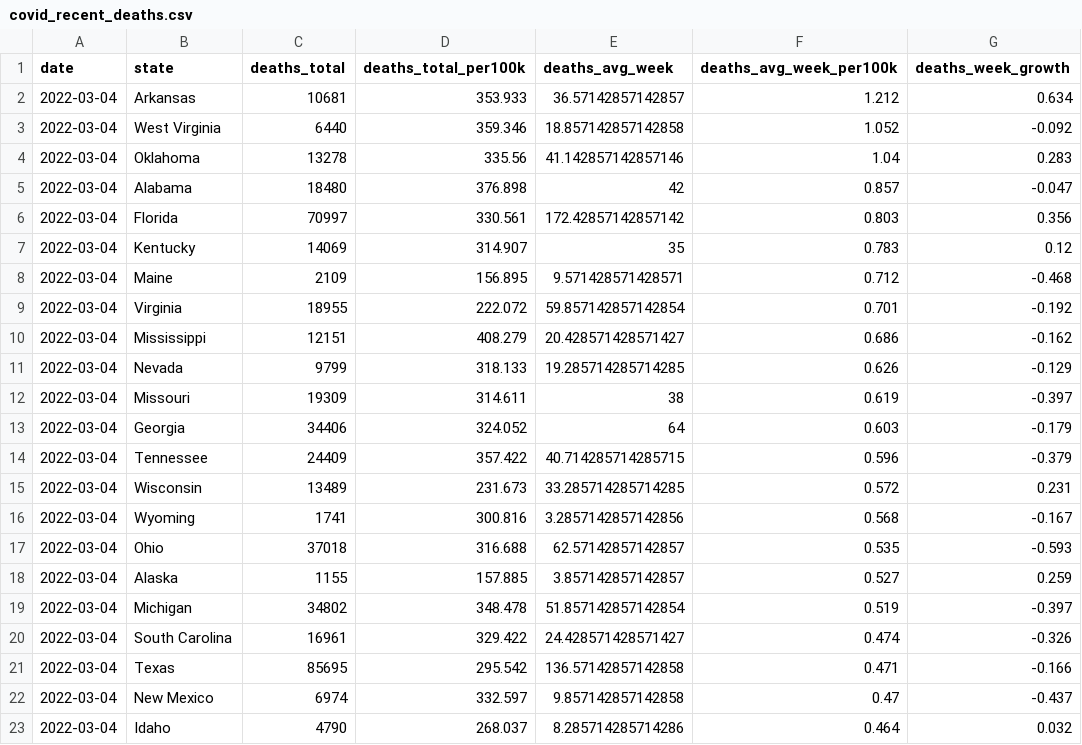
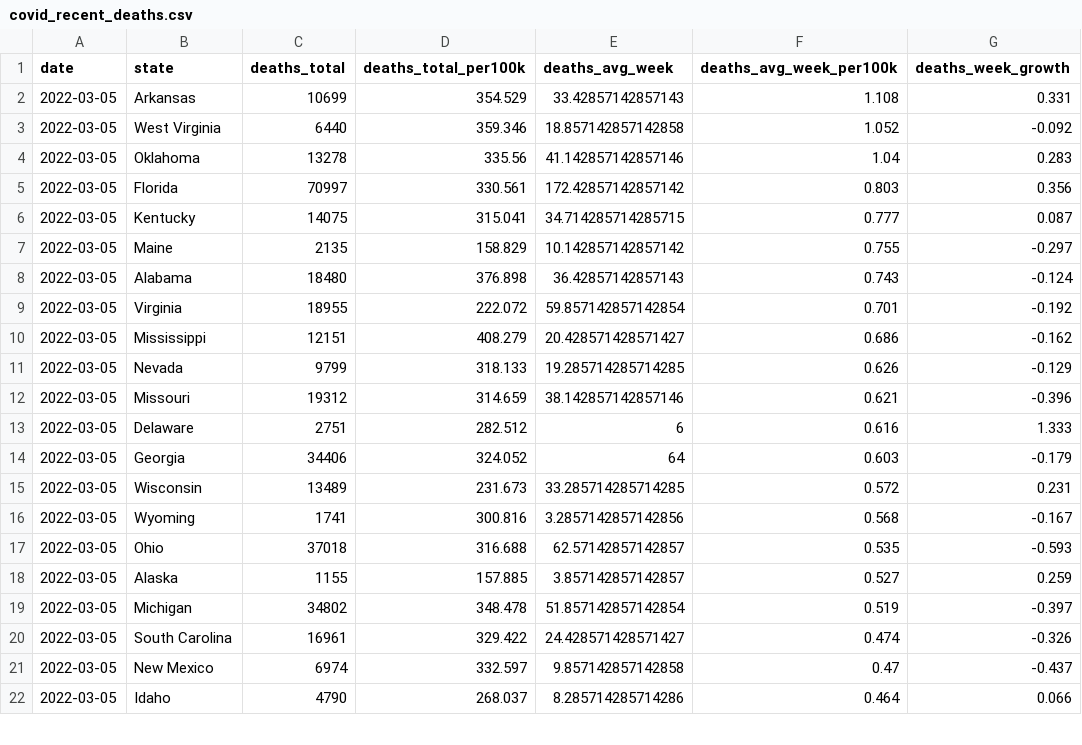
Before and after one commit to ijlyttle/covidStates, a CSV file: workflow/data/02-analyze/covid_recent_deaths.csv, drawn as a sheet; only a part is shown; the diff covers the shown part only.

```diff
--- a/workflow/data/02-analyze/covid_recent_deaths.csv
+++ b/workflow/data/02-analyze/covid_recent_deaths.csv
@@ -1,23 +1,22 @@
 date,state,deaths_total,deaths_total_per100k,deaths_avg_week,deaths_avg_week_per100k,deaths_week_growth
-2022-03-04,Arkansas,10681,353.933,36.57142857142857,1.212,0.634
-2022-03-04,West Virginia,6440,359.346,18.857142857142858,1.052,-0.092
-2022-03-04,Oklahoma,13278,335.56,41.142857142857146,1.04,0.283
-2022-03-04,Alabama,18480,376.898,42,0.857,-0.047
-2022-03-04,Florida,70997,330.561,172.42857142857142,0.803,0.356
-2022-03-04,Kentucky,14069,314.907,35,0.783,0.12
-2022-03-04,Maine,2109,156.895,9.571428571428571,0.712,-0.468
-2022-03-04,Virginia,18955,222.072,59.857142857142854,0.701,-0.192
-2022-03-04,Mississippi,12151,408.279,20.428571428571427,0.686,-0.162
-2022-03-04,Nevada,9799,318.133,19.285714285714285,0.626,-0.129
-2022-03-04,Missouri,19309,314.611,38,0.619,-0.397
-2022-03-04,Georgia,34406,324.052,64,0.603,-0.179
-2022-03-04,Tennessee,24409,357.422,40.714285714285715,0.596,-0.379
-2022-03-04,Wisconsin,13489,231.673,33.285714285714285,0.572,0.231
-2022-03-04,Wyoming,1741,300.816,3.2857142857142856,0.568,-0.167
-2022-03-04,Ohio,37018,316.688,62.57142857142857,0.535,-0.593
-2022-03-04,Alaska,1155,157.885,3.857142857142857,0.527,0.259
-2022-03-04,Michigan,34802,348.478,51.857142857142854,0.519,-0.397
-2022-03-04,South Carolina,16961,329.422,24.428571428571427,0.474,-0.326
-2022-03-04,Texas,85695,295.542,136.57142857142858,0.471,-0.166
-2022-03-04,New Mexico,6974,332.597,9.857142857142858,0.47,-0.437
-2022-03-04,Idaho,4790,268.037,8.285714285714286,0.464,0.032
+2022-03-05,Arkansas,10699,354.529,33.42857142857143,1.108,0.331
+2022-03-05,West Virginia,6440,359.346,18.857142857142858,1.052,-0.092
+2022-03-05,Oklahoma,13278,335.56,41.142857142857146,1.04,0.283
+2022-03-05,Florida,70997,330.561,172.42857142857142,0.803,0.356
+2022-03-05,Kentucky,14075,315.041,34.714285714285715,0.777,0.087
+2022-03-05,Maine,2135,158.829,10.142857142857142,0.755,-0.297
+2022-03-05,Alabama,18480,376.898,36.42857142857143,0.743,-0.124
+2022-03-05,Virginia,18955,222.072,59.857142857142854,0.701,-0.192
+2022-03-05,Mississippi,12151,408.279,20.428571428571427,0.686,-0.162
+2022-03-05,Nevada,9799,318.133,19.285714285714285,0.626,-0.129
+2022-03-05,Missouri,19312,314.659,38.142857142857146,0.621,-0.396
+2022-03-05,Delaware,2751,282.512,6,0.616,1.333
+2022-03-05,Georgia,34406,324.052,64,0.603,-0.179
+2022-03-05,Wisconsin,13489,231.673,33.285714285714285,0.572,0.231
+2022-03-05,Wyoming,1741,300.816,3.2857142857142856,0.568,-0.167
+2022-03-05,Ohio,37018,316.688,62.57142857142857,0.535,-0.593
+2022-03-05,Alaska,1155,157.885,3.857142857142857,0.527,0.259
+2022-03-05,Michigan,34802,348.478,51.857142857142854,0.519,-0.397
+2022-03-05,South Carolina,16961,329.422,24.428571428571427,0.474,-0.326
+2022-03-05,New Mexico,6974,332.597,9.857142857142858,0.47,-0.437
+2022-03-05,Idaho,4790,268.037,8.285714285714286,0.464,0.066
```
Also changed, not shown: 5 added rows, 4 removed rows and 53 edited cells elsewhere in this file, workflow/data/02-analyze/covid_recent_cases.csv, workflow/data/99-publish/covid_recent_cases.csv, 16 other files.
